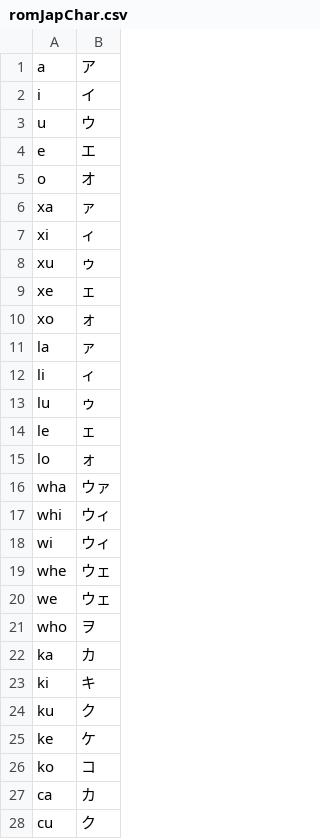
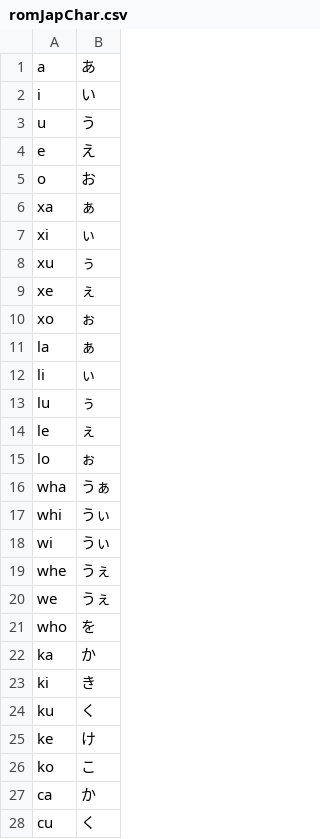
Before and after one commit to YS-jack/japanesePlugin, a CSV file: src/main/resources/com/japanese/romToJap/romJapChar.csv, drawn as a sheet; only a part is shown; the diff covers the shown part only.

```diff
--- a/src/main/resources/com/japanese/romToJap/romJapChar.csv
+++ b/src/main/resources/com/japanese/romToJap/romJapChar.csv
@@ -1,28 +1,28 @@
-a|ア
-i|イ
-u|ウ
-e|エ
-o|オ
-xa|ァ
-xi|ィ
-xu|ゥ
-xe|ェ
-xo|ォ
-la|ァ
-li|ィ
-lu|ゥ
-le|ェ
-lo|ォ
-wha|ウァ
-whi|ウィ
-wi|ウィ
-whe|ウェ
-we|ウェ
-who|ヲ
-ka|カ
-ki|キ
-ku|ク
-ke|ケ
-ko|コ
-ca|カ
-cu|ク
+a|あ
+i|い
+u|う
+e|え
+o|お
+xa|ぁ
+xi|ぃ
+xu|ぅ
+xe|ぇ
+xo|ぉ
+la|ぁ
+li|ぃ
+lu|ぅ
+le|ぇ
+lo|ぉ
+wha|うぁ
+whi|うぃ
+wi|うぃ
+whe|うぇ
+we|うぇ
+who|を
+ka|か
+ki|き
+ku|く
+ke|け
+ko|こ
+ca|か
+cu|く
```
Also changed, not shown: 1 added row and 161 edited cells elsewhere in this file, 7 other files.
